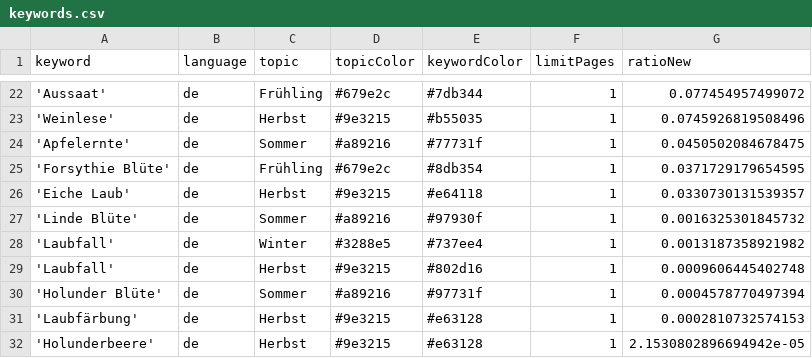
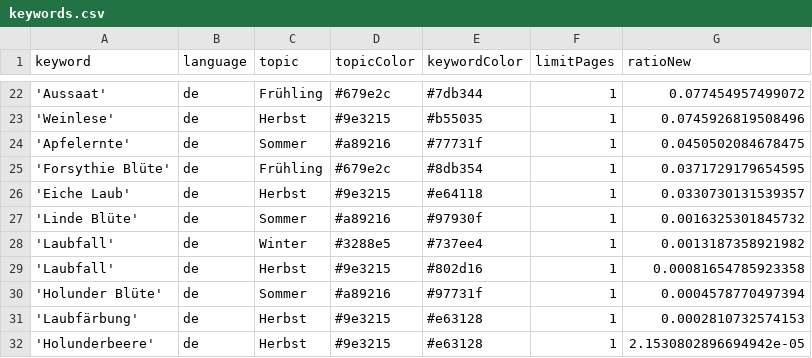
Before and after one commit to newsWhisperer/winterIsComing, a CSV file: keywords.csv, drawn as a sheet; only a part is shown, gaps mark what is left out.

Commit message:
Commit from GitHub Actions (harvest:0.0)

```diff
--- a/keywords.csv
+++ b/keywords.csv
@@ -28,3 +28,3 @@ keyword,language,topic,topicColor,keywordColor,limitPages,ratioNew
 'Laubfall',de,Winter,#3288e5,#737ee4,1,0.0013187358921982
-'Laubfall',de,Herbst,#9e3215,#802d16,1,0.0009606445402748
+'Laubfall',de,Herbst,#9e3215,#802d16,1,0.00081654785923358
 'Holunder Blüte',de,Sommer,#a89216,#97731f,1,0.0004578770497394
```
